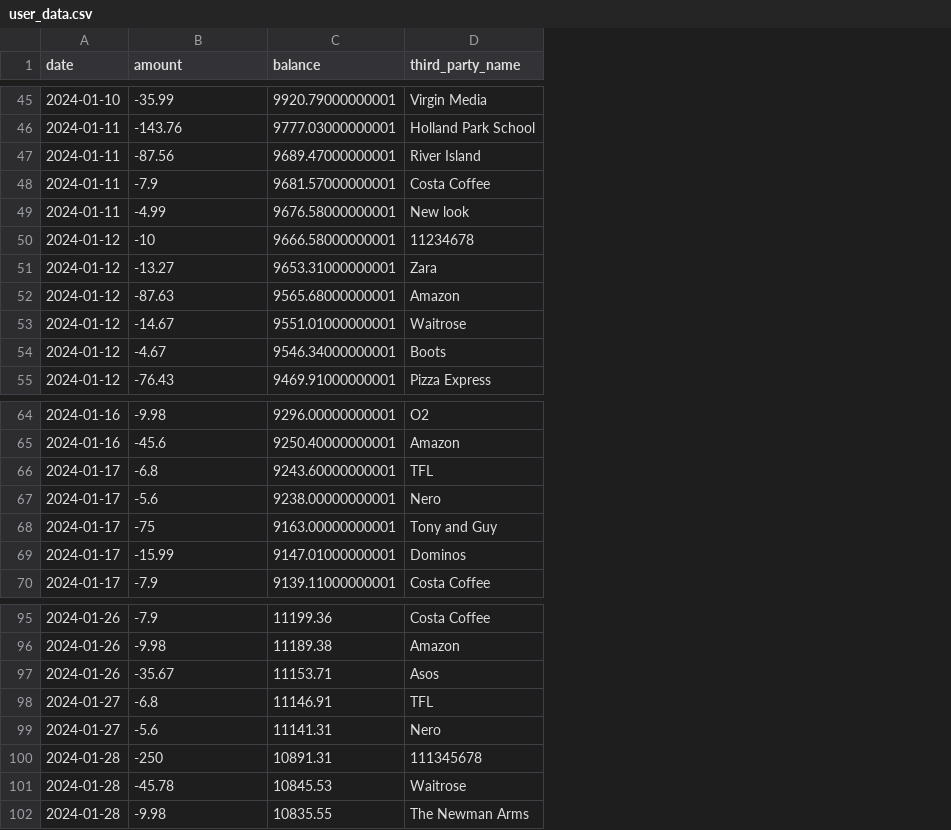
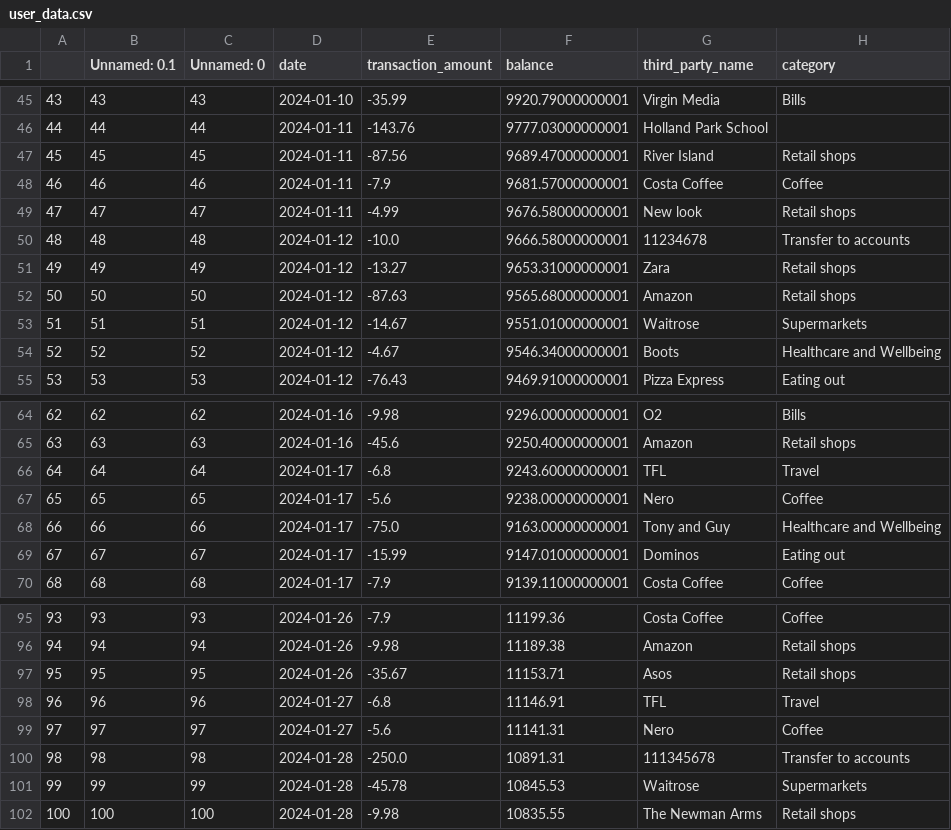
Before and after one commit to Reboot-X-2023/koalas, a CSV file: user_data.csv, drawn as a sheet; only a part is shown, gaps mark what is left out; addresses are those after the commit; the diff covers the shown part only; the diff names each change by its address in the sheet, - before the commit and + after, or states it on an @@ line.

```diff
--- a/user_data.csv
+++ b/user_data.csv
+column A, rows 45-55: 43 | 44 | 45 | 46 | 47 | 48 | 49 | 50 | 51 | 52 | 53; rows 64-70: 62 | 63 | 64 | 65 | 66 | 67 | 68; rows 95-102: 93 | 94 | 95 | 96 | 97 | 98 | 99 | 100
+column B (Unnamed: 0.1), rows 45-55: 43 | 44 | 45 | 46 | 47 | 48 | 49 | 50 | 51 | 52 | 53; rows 64-70: 62 | 63 | 64 | 65 | 66 | 67 | 68; rows 95-102: 93 | 94 | 95 | 96 | 97 | 98 | 99 | 100
+column C (Unnamed: 0), rows 45-55: 43 | 44 | 45 | 46 | 47 | 48 | 49 | 50 | 51 | 52 | 53; rows 64-70: 62 | 63 | 64 | 65 | 66 | 67 | 68; rows 95-102: 93 | 94 | 95 | 96 | 97 | 98 | 99 | 100
+column H (category), rows 45-55: Bills |  | Retail shops | Coffee | Retail shops | Transfer to accounts | Retail shops | Retail shops | Supermarkets | Healthcare and Wellbeing | Eating out; rows 64-70: Bills | Retail shops | Travel | Coffee | Healthcare and Wellbeing | Eating out | Coffee; rows 95-102: Coffee | Retail shops | Retail shops | Travel | Coffee | Transfer to accounts | Supermarkets | Retail shops
-E1: amount
+E1: transaction_amount
-E50 (transaction_amount): -10
+E50 (transaction_amount): -10.0
-E68 (transaction_amount): -75
+E68 (transaction_amount): -75.0
-E100 (transaction_amount): -250
+E100 (transaction_amount): -250.0
```
Also changed, not shown: 9 edited cells elsewhere in this file, 3 other files.
